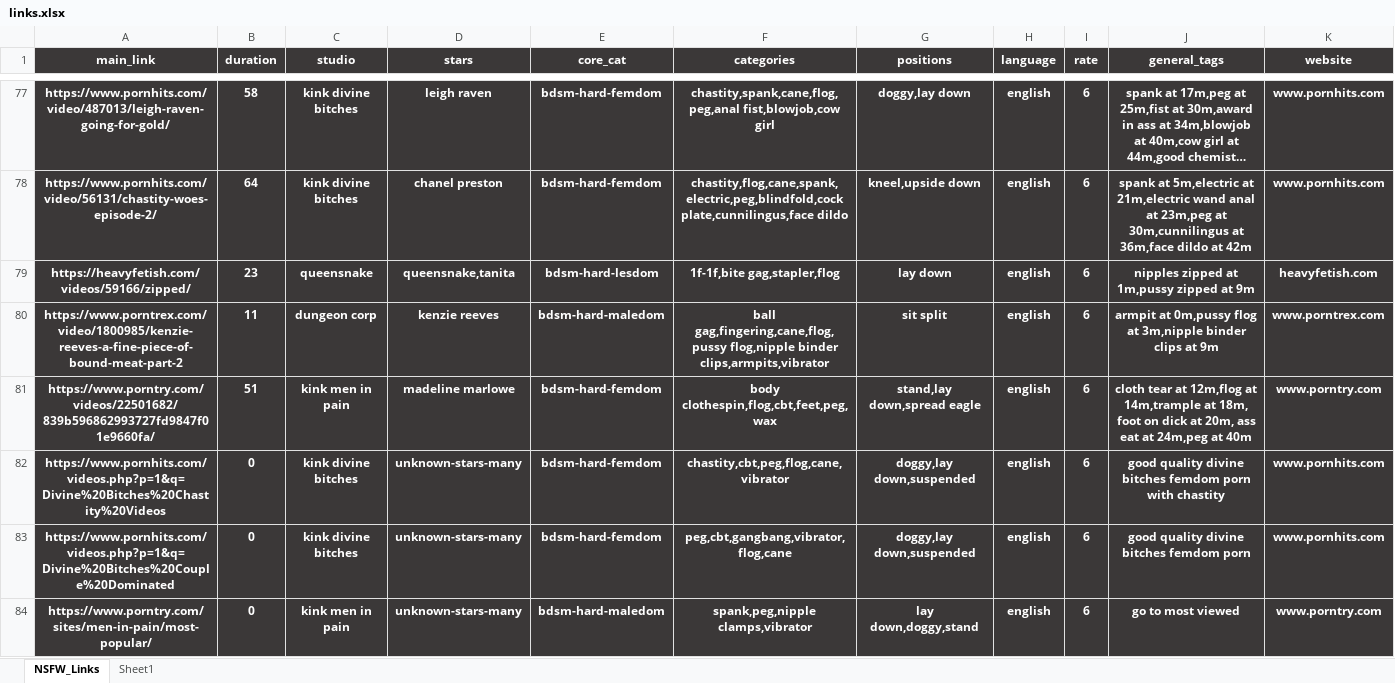
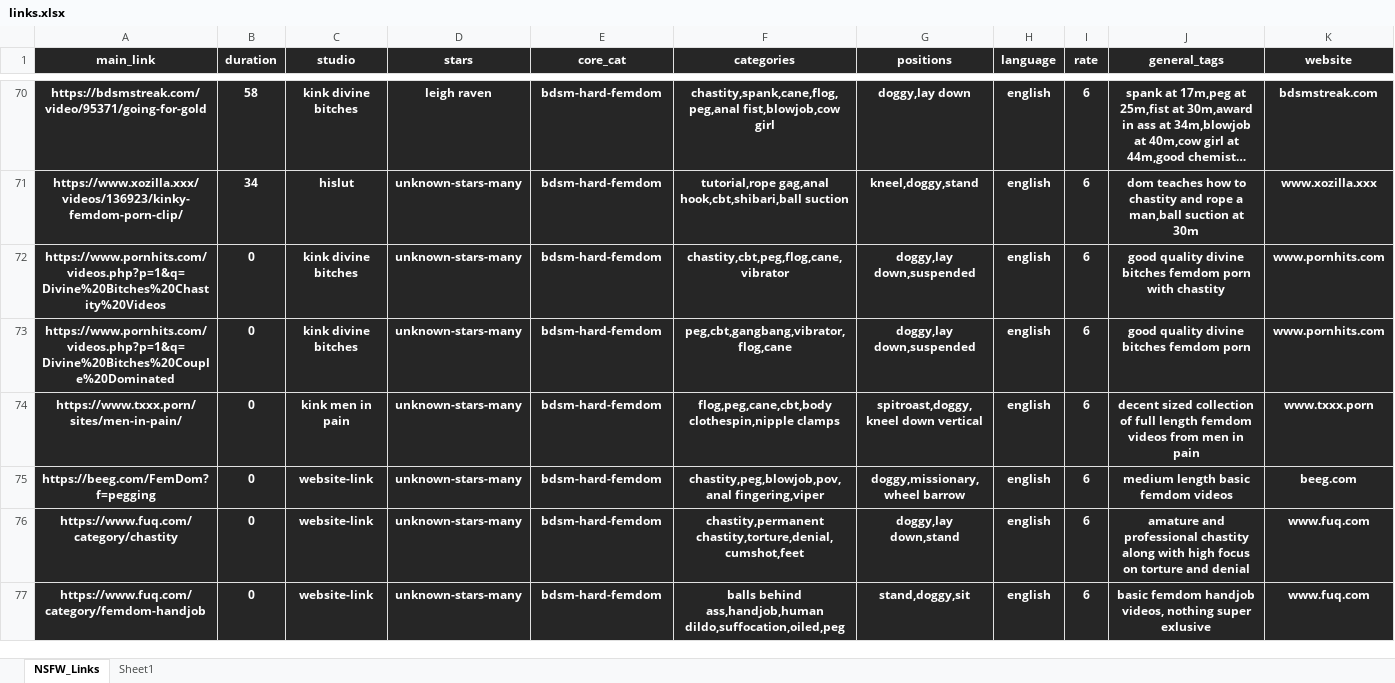
Before and after one commit to winnercoco/linkboardv2, an Excel workbook: data/links.xlsx, sheet NSFW_Links, drawn as a sheet; only a part is shown, gaps mark what is left out; the shorter side is filled out with more unchanged rows; long unchanged cells end in …; values as stored, in another font and other column widths than the file's, no borders; conditional formats not drawn; removed rows and columns are numbered as before the commit, all else as after; the diff covers the shown part only; the diff names each change by its address in the sheet, - before the commit and + after, or states it on an @@ line.

```diff
--- a/data/links.xlsx (sheet NSFW_Links)
+++ b/data/links.xlsx (sheet NSFW_Links)
-A70 (main_link): https://www.pornhits.com/video/487013/leigh-raven-going-for-gold/
+A70 (main_link): https://bdsmstreak.com/video/95371/going-for-gold
-K70 (website): www.pornhits.com
+K70 (website): bdsmstreak.com
-row 78: https://www.pornhits.com/video/56131/chastity-woes-episode-2/ | 64 | kink divine bitches | chanel preston | bdsm-hard-femdom | chastity,flog,cane,spank,electric,peg,blindfold,cock plate,cunnilingus,face dildo | kneel,upside down | english | 6 | spank at 5m,electric at 21m,electric wand anal at 23m,peg at 30m,cunnilingus at 36m,face dildo at 42m | www.pornhits.com
@@ row 79 moved to row 65: https://heavyfetish.com/videos/59166/zip… @@
@@ row 80 moved to row 59: https://www.porntrex.com/video/1800985/k… @@
-row 81: https://www.porntry.com/videos/22501682/839b596862993727fd9847f01e9660fa/ | 51 | kink men in pain | madeline marlowe | bdsm-hard-femdom | body clothespin,flog,cbt,feet,peg,wax | stand,lay down,spread eagle | english | 6 | cloth tear at 12m,flog at 14m,trample at 18m, foot on dick at 20m, ass eat at 24m,peg at 40m | www.porntry.com
+row 71: https://www.xozilla.xxx/videos/136923/kinky-femdom-porn-clip/ | 34 | hislut | unknown-stars-many | bdsm-hard-femdom | tutorial,rope gag,anal hook,cbt,shibari,ball suction | kneel,doggy,stand | english | 6 | dom teaches how to chastity and rope a man,ball suction at 30m | www.xozilla.xxx
@@ row 84 moved to row 90: https://www.porntry.com/sites/men-in-pai… @@
```
Also changed, not shown: 71 added rows, 64 removed rows, 79 moved rows and 39 edited cells elsewhere in this sheet, formulas that keep their value, data/insex-links/insex_links.xlsx, data/master_links.xlsx, 6 other files.
